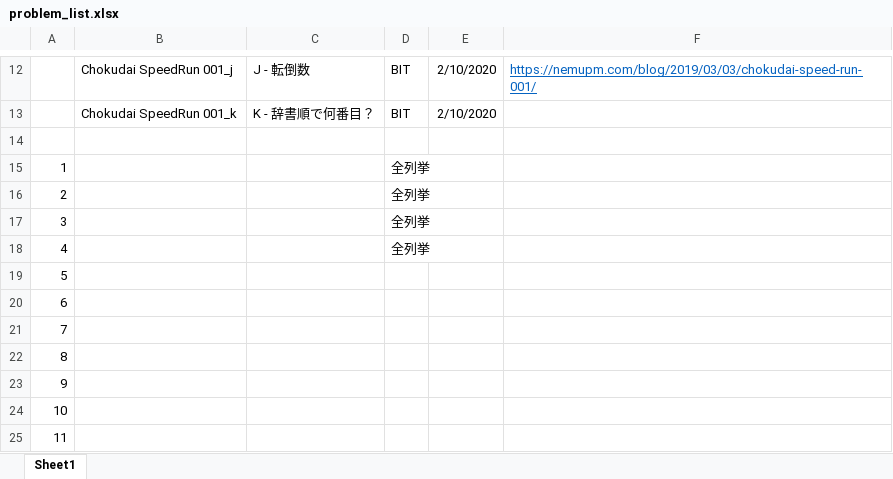
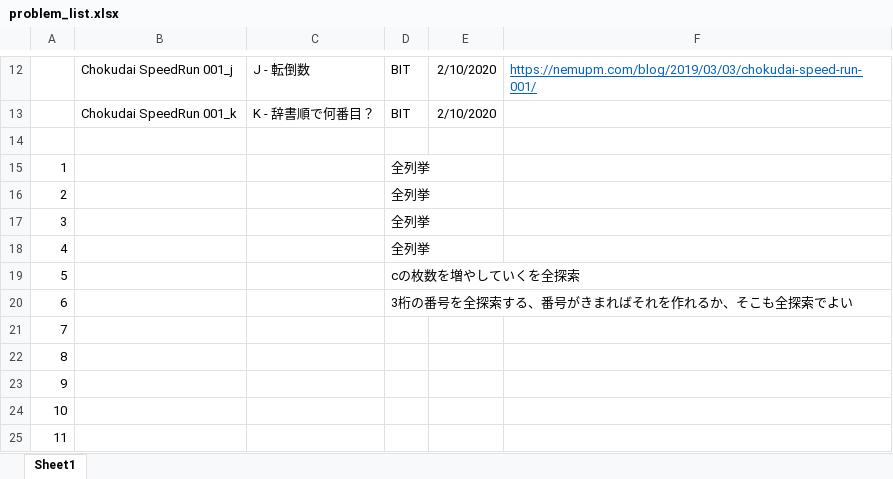
Before and after one commit to tasogare66/atcoder, an Excel workbook: problem_list.xlsx, sheet Sheet1, drawn as a sheet; only a part is shown, gaps mark what is left out; values as stored, in another font and other column widths than the file's, no borders; the diff names each change by its address in the sheet, - before the commit and + after, or states it on an @@ line.

```diff
--- a/problem_list.xlsx (sheet Sheet1)
+++ b/problem_list.xlsx (sheet Sheet1)
-D19: (empty)
+D19: cの枚数を増やしていくを全探索
-D20: (empty)
+D20: 3桁の番号を全探索する、番号がきまればそれを作れるか、そこも全探索でよい
```
Also changed, not shown: 11 other files.
